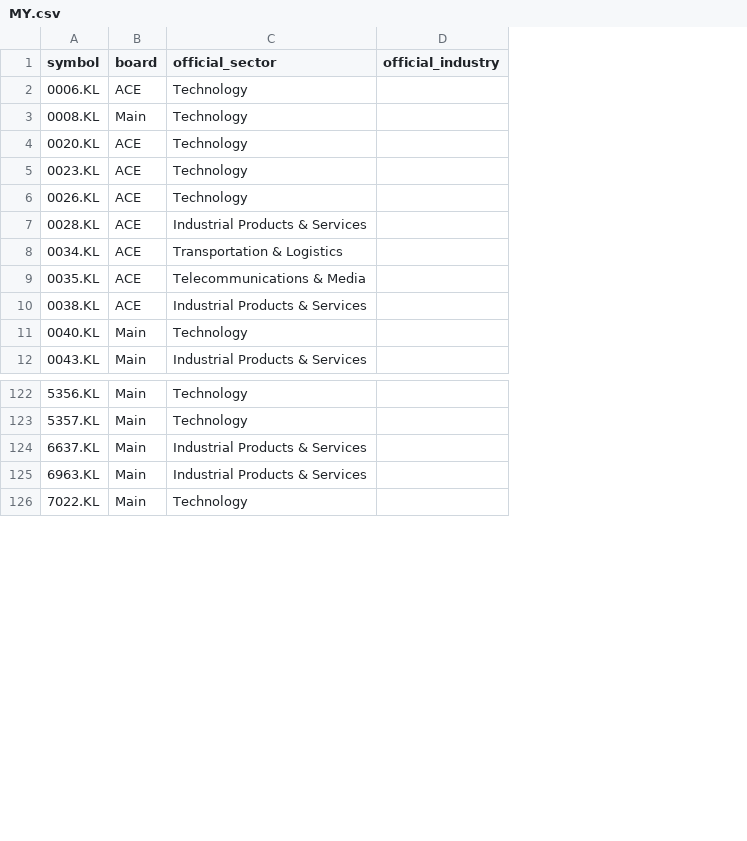
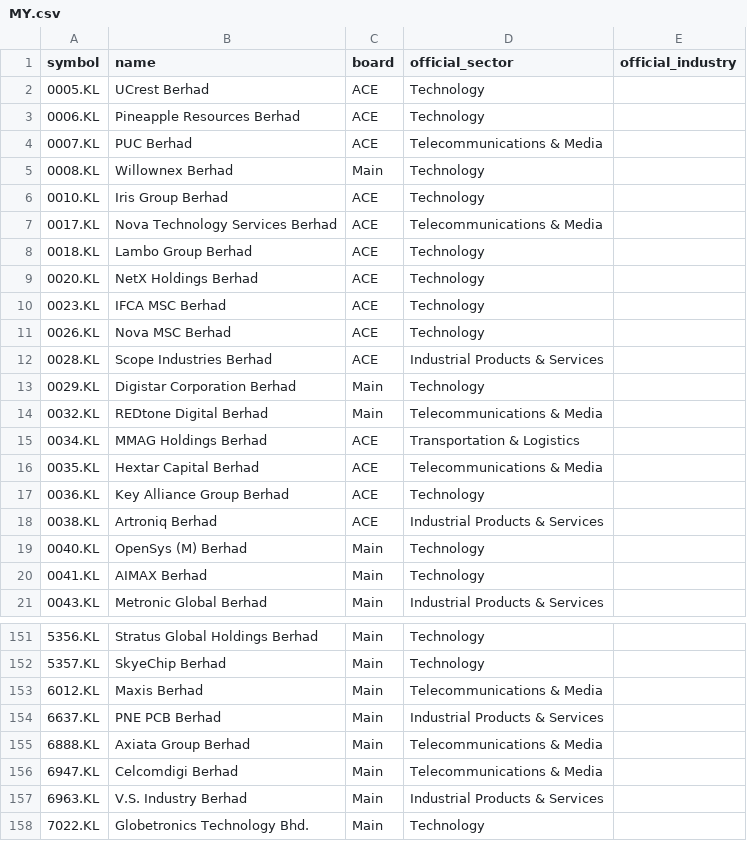
Before and after one commit to ponyokosuke/asean_stock_hub, a CSV file: data/official/MY.csv, drawn as a sheet; only a part is shown, gaps mark what is left out; addresses are those after the commit; the diff covers the shown part only; the diff names each change by its address in the sheet, - before the commit and + after, or states it on an @@ line.

```diff
--- a/data/official/MY.csv
+++ b/data/official/MY.csv
+column B (name), row 3: Pineapple Resources Berhad; row 5: Willownex Berhad; rows 9-12: NetX Holdings Berhad | IFCA MSC Berhad | Nova MSC Berhad | Scope Industries Berhad; rows 15-16: MMAG Holdings Berhad | Hextar Capital Berhad; rows 18-19: Artroniq Berhad | OpenSys (M) Berhad; row 21: Metronic Global Berhad; rows 151-152: Stratus Global Holdings Berhad | SkyeChip Berhad; row 154: PNE PCB Berhad; rows 157-158: V.S. Industry Berhad | Globetronics Technology Bhd.
+row 2: 0005.KL | UCrest Berhad | ACE | Technology
+row 4: 0007.KL | PUC Berhad | ACE | Telecommunications & Media
+row 6: 0010.KL | Iris Group Berhad | ACE | Technology
+row 7: 0017.KL | Nova Technology Services Berhad | ACE | Telecommunications & Media
+row 8: 0018.KL | Lambo Group Berhad | ACE | Technology
+row 13: 0029.KL | Digistar Corporation Berhad | Main | Technology
+row 14: 0032.KL | REDtone Digital Berhad | Main | Telecommunications & Media
+row 17: 0036.KL | Key Alliance Group Berhad | ACE | Technology
+row 20: 0041.KL | AIMAX Berhad | Main | Technology
+row 153: 6012.KL | Maxis Berhad | Main | Telecommunications & Media
+row 155: 6888.KL | Axiata Group Berhad | Main | Telecommunications & Media
+row 156: 6947.KL | Celcomdigi Berhad | Main | Telecommunications & Media
```
Also changed, not shown: 21 added rows and 5 edited cells elsewhere in this file, templates/MY.csv, 6 other files.
